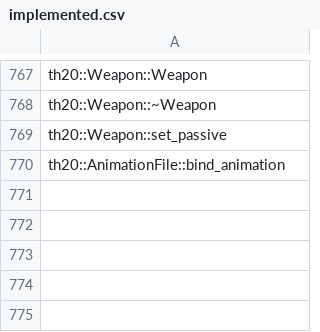
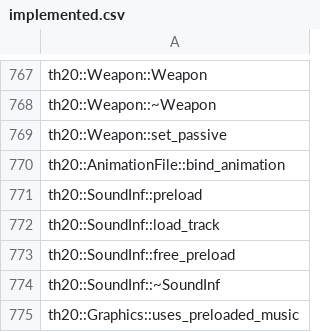
Before and after one commit to N0zoM1z0/th20, a CSV file: config/implemented.csv, drawn as a sheet; only a part is shown, gaps mark what is left out.

```diff
--- a/config/implemented.csv
+++ b/config/implemented.csv
@@ -770 +770,6 @@ th20::Weapon::set_passive
 th20::AnimationFile::bind_animation
+th20::SoundInf::preload
+th20::SoundInf::load_track
+th20::SoundInf::free_preload
+th20::SoundInf::~SoundInf
+th20::Graphics::uses_preloaded_music
```
Also changed, not shown: config/known-symbols.csv, config/matches.csv, 20 other files.
